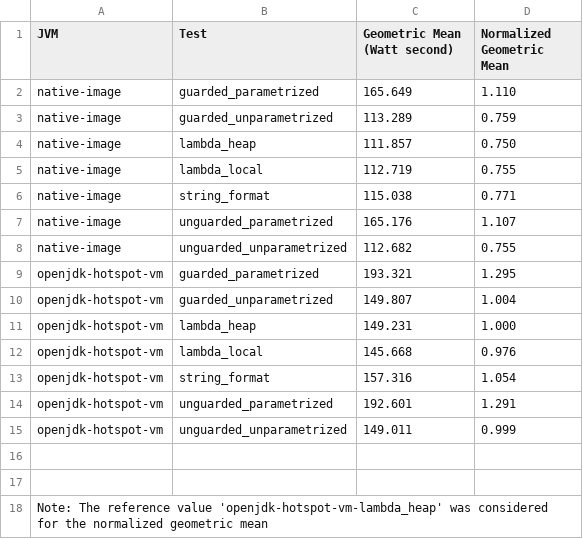
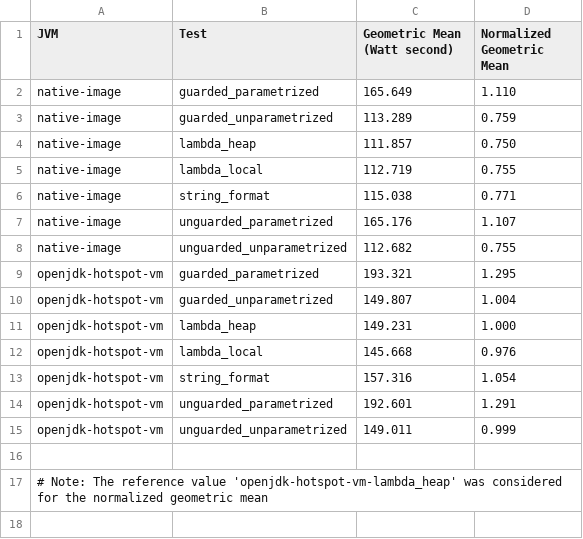
Before and after one commit to ionutbalosin/jvm-energy-consumption, a CSV file: java-samples/results/linux/x86_64/jdk-17/JulLoggingPatterns/summary/power-consumption.csv, drawn as a sheet.

Commit message:
Update the energy reports with normalized geo mean

```diff
--- a/java-samples/results/linux/x86_64/jdk-17/JulLoggingPatterns/summary/power-consumption.csv
+++ b/java-samples/results/linux/x86_64/jdk-17/JulLoggingPatterns/summary/power-consumption.csv
@@ -16,3 +16,2 @@ openjdk-hotspot-vm;  unguarded_unparametrized;                          149.011;
 
-
-Note: The reference value 'openjdk-hotspot-vm-lambda_heap' was considered for the normalized geometric mean
+# Note: The reference value 'openjdk-hotspot-vm-lambda_heap' was considered for the normalized geometric mean
```
Also changed, not shown: java-samples/results/linux/x86_64/jdk-17/MemoryAccessPatterns/summary/power-consumption.csv, java-samples/results/linux/x86_64/jdk-17/ThrowExceptionPatterns/summary/power-consumption.csv, 4 other files.
